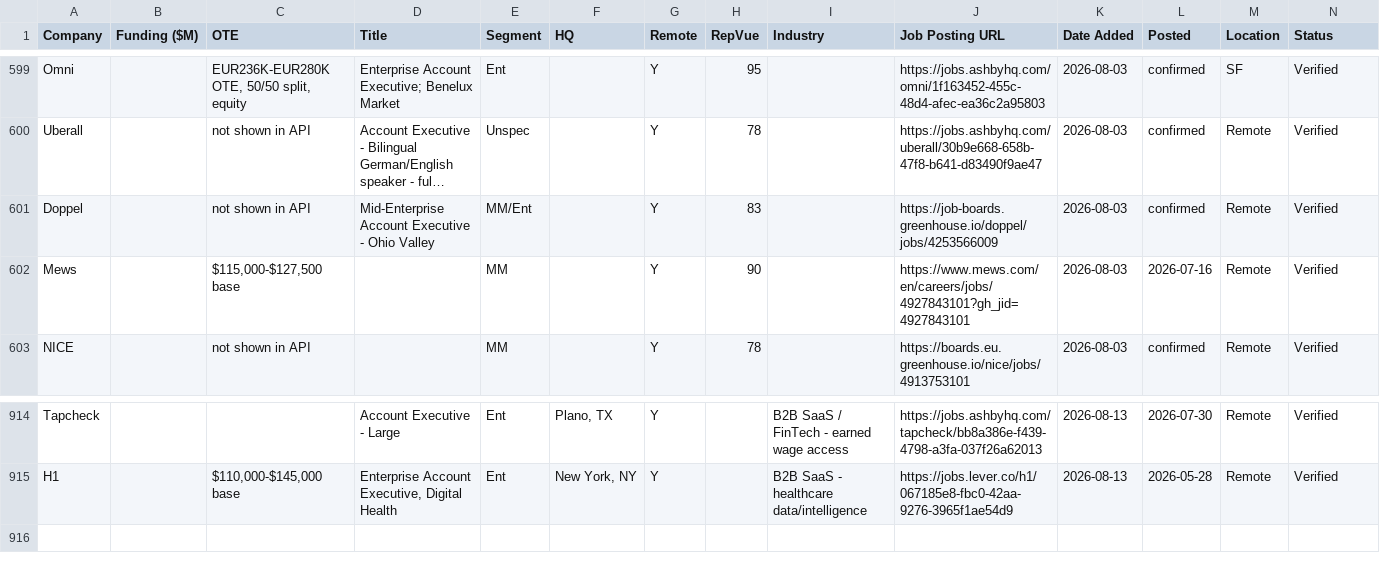
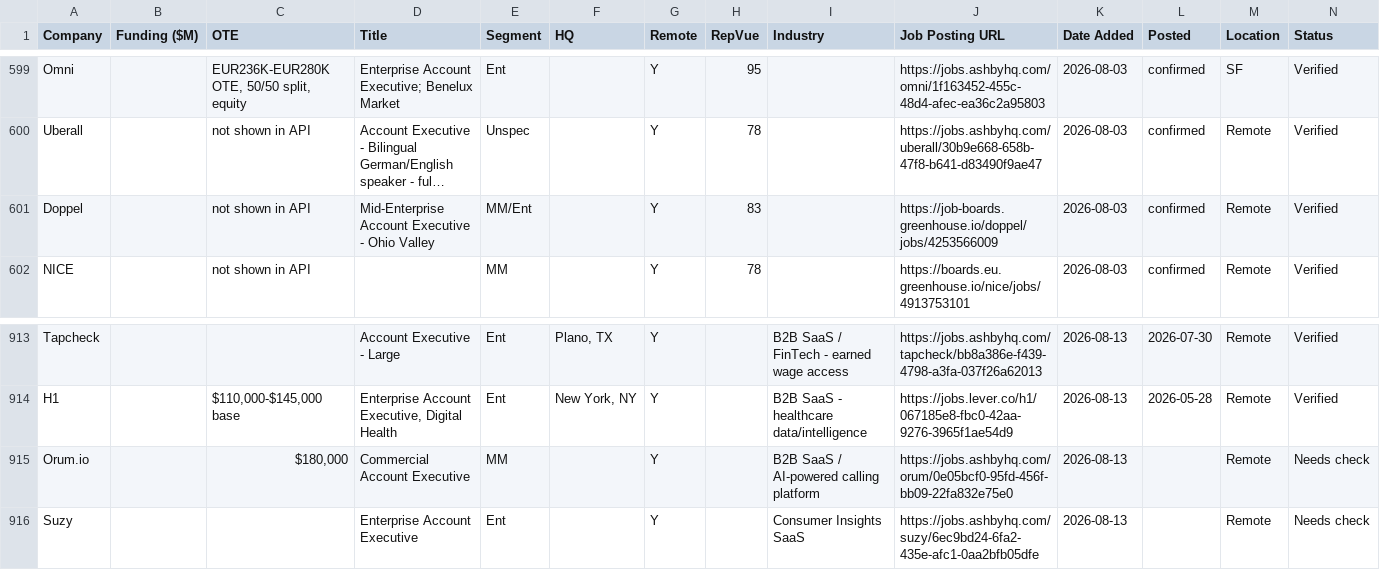
Before and after one commit to eric-hastie/remote-ae-job-hunt, a CSV file: data/2026-08-13.csv, drawn as a sheet; only a part is shown, gaps mark what is left out; long unchanged cells end in …; removed rows and columns are numbered as before the commit, all else as after; the diff names each change by its address in the sheet, - before the commit and + after, or states it on an @@ line.

```diff
--- a/data/2026-08-13.csv
+++ b/data/2026-08-13.csv
-row 602: Mews |  | $115,000-$127,500 base |  | MM |  | Y | 90 |  | https://www.mews.com/en/careers/jobs/4927843101?gh_jid=4927843101 | 2026-08-03 | 2026-07-16 | Remote | Verified
+row 915: Orum.io |  | $180,000 | Commercial Account Executive | MM |  | Y |  | B2B SaaS / AI-powered calling platform | https://jobs.ashbyhq.com/orum/0e05bcf0-95fd-456f-bb09-22fa832e75e0 | 2026-08-13 |  | Remote | Needs check
+row 916: Suzy |  |  | Enterprise Account Executive | Ent |  | Y |  | Consumer Insights SaaS | https://jobs.ashbyhq.com/suzy/6ec9bd24-6fa2-435e-afc1-0aa2bfb05dfe | 2026-08-13 |  | Remote | Needs check
```
Also changed, not shown: data/claude_universe.csv, data/latest.csv, 3 other files.
